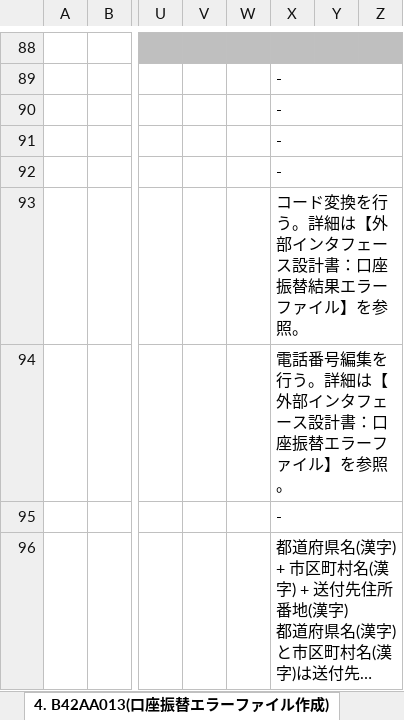
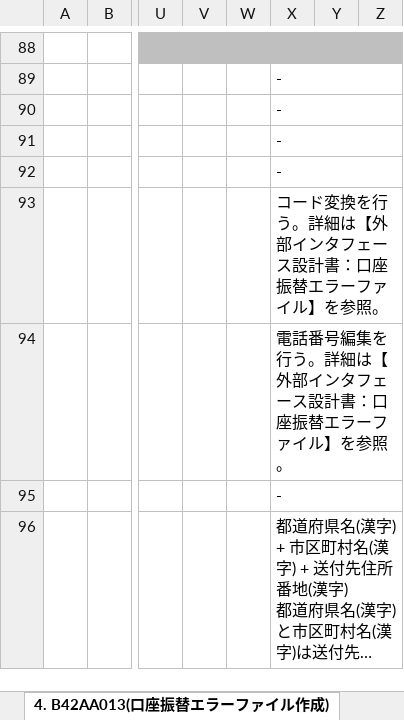
Before and after one commit to nablarch-development-standards/nablarch-development-standards, an Excel workbook: 030_設計ドキュメント/020_サンプル/010_システム機能設計/システム機能設計書(バッチ)_サンプル.xlsx, sheet 4. B42AA013(口座振替エラーファイル作成), drawn as a sheet; only a part is shown, gaps mark what is left out; long unchanged cells end in …; values as stored, in another font and other column widths than the file's, no borders; charts and pictures not drawn; the diff names each change by its address in the sheet, - before the commit and + after, or states it on an @@ line.

Commit message:
インターフェイスファイル名の表記ブレを修正

```diff
--- a/030_設計ドキュメント/020_サンプル/010_システム機能設計/システム機能設計書(バッチ)_サンプル.xlsx (sheet 4. B42AA013(口座振替エラーファイル作成))
+++ b/030_設計ドキュメント/020_サンプル/010_システム機能設計/システム機能設計書(バッチ)_サンプル.xlsx (sheet 4. B42AA013(口座振替エラーファイル作成))
-X93: コード変換を行う。詳細は【外部インタフェース設計書：口座振替結果エラーファイル】を参照。
+X93: コード変換を行う。詳細は【外部インタフェース設計書：口座振替エラーファイル】を参照。
```
